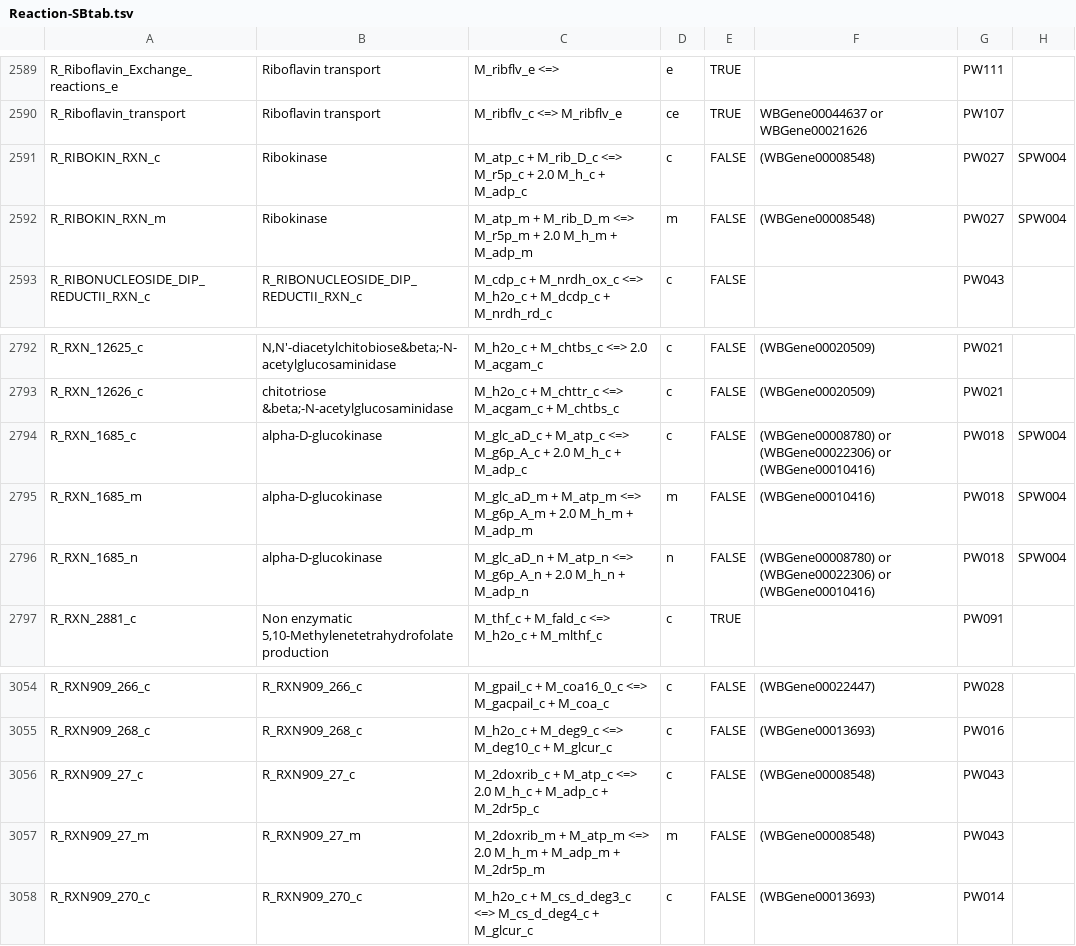
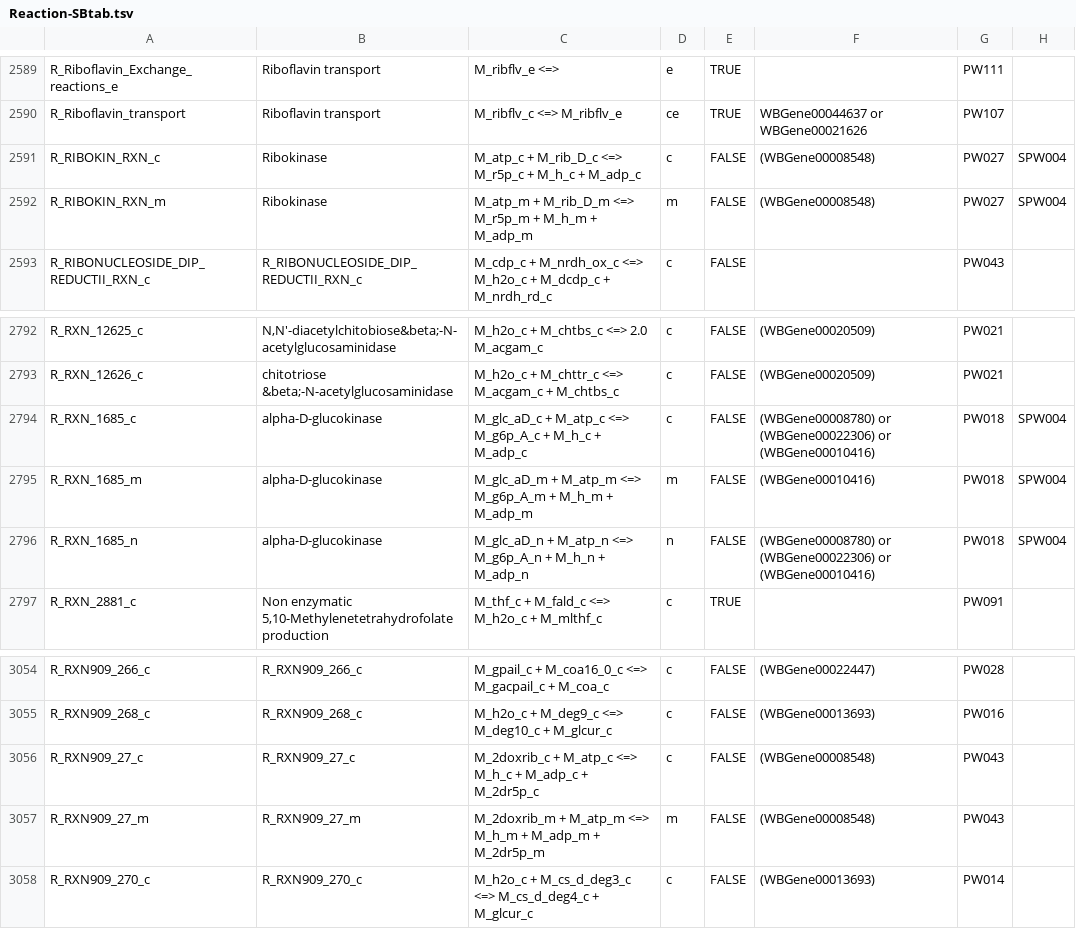
Before and after one commit to wormjam-consortium/wormjam, a TSV file: curation/Reaction-SBtab.tsv, drawn as a sheet; only a part is shown, gaps mark what is left out; the diff names each change by its address in the sheet, - before the commit and + after, or states it on an @@ line.

Commit message:
fix/multiple kinases
removed 1 Proton to balance the reaction/kinase activity

```diff
--- a/curation/Reaction-SBtab.tsv
+++ b/curation/Reaction-SBtab.tsv
-C2591: …M_r5p_c + 2.0 M_h_c +…
+C2591: …M_r5p_c + M_h_c +…
-C2592: …M_r5p_m + 2.0 M_h_m +…
+C2592: …M_r5p_m + M_h_m +…
-C2794: …M_g6p_A_c + 2.0 M_h_c +…
+C2794: …M_g6p_A_c + M_h_c +…
-C2795: …M_g6p_A_m + 2.0 M_h_m +…
+C2795: …M_g6p_A_m + M_h_m +…
-C2796: …M_g6p_A_n + 2.0 M_h_n +…
+C2796: …M_g6p_A_n + M_h_n +…
-C3056: …M_atp_c <=> 2.0 M_h_c +…
+C3056: …M_atp_c <=> M_h_c +…
-C3057: …M_atp_m <=> 2.0 M_h_m +…
+C3057: …M_atp_m <=> M_h_m +…
```
